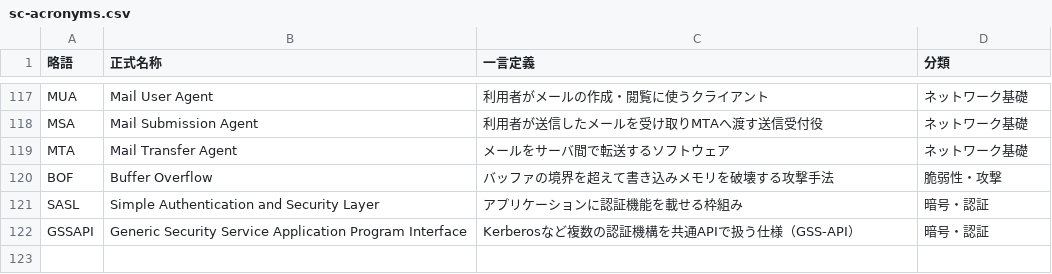
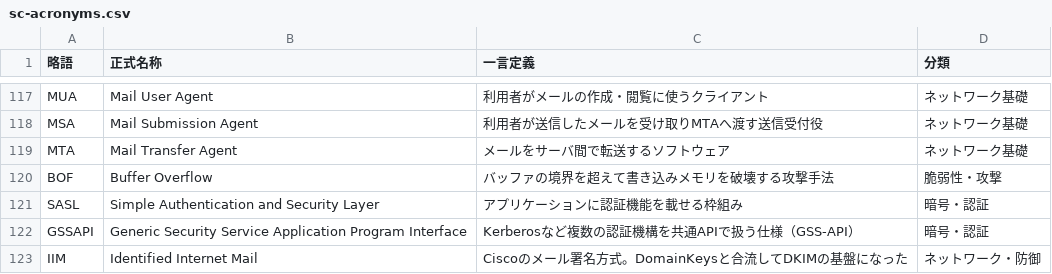
Before and after one commit to YamadaLaboJP/sc-acronym-flashcards, a CSV file: data/sc-acronyms.csv, drawn as a sheet; only a part is shown, gaps mark what is left out.

```diff
--- a/data/sc-acronyms.csv
+++ b/data/sc-acronyms.csv
@@ -122 +122,2 @@ SASL,Simple Authentication and Security Layer,アプリケーションに認証
 GSSAPI,Generic Security Service Application Program Interface,Kerberosなど複数の認証機構を共通APIで扱う仕様（GSS-API）,暗号・認証
+IIM,Identified Internet Mail,Ciscoのメール署名方式。DomainKeysと合流してDKIMの基盤になった,ネットワーク・防御
```
Also changed, not shown: 2 other files.
